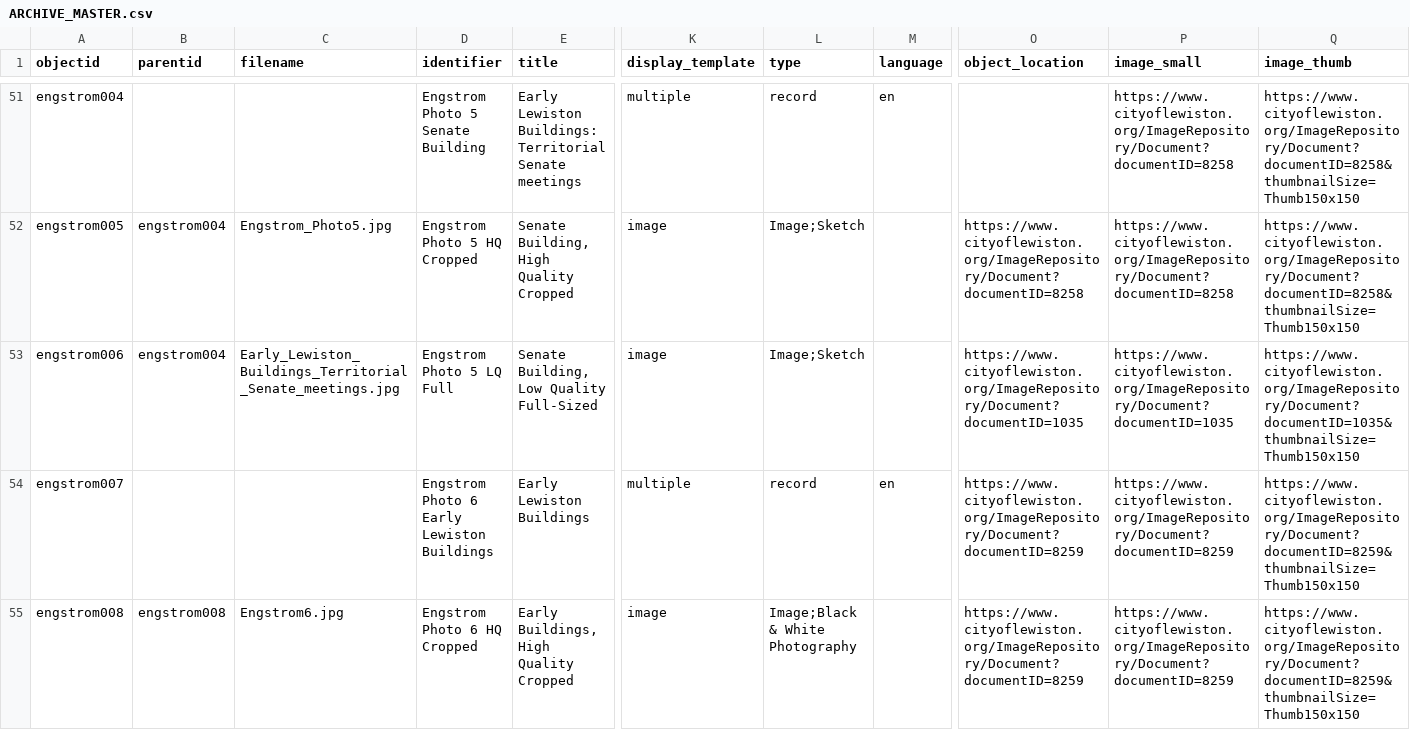
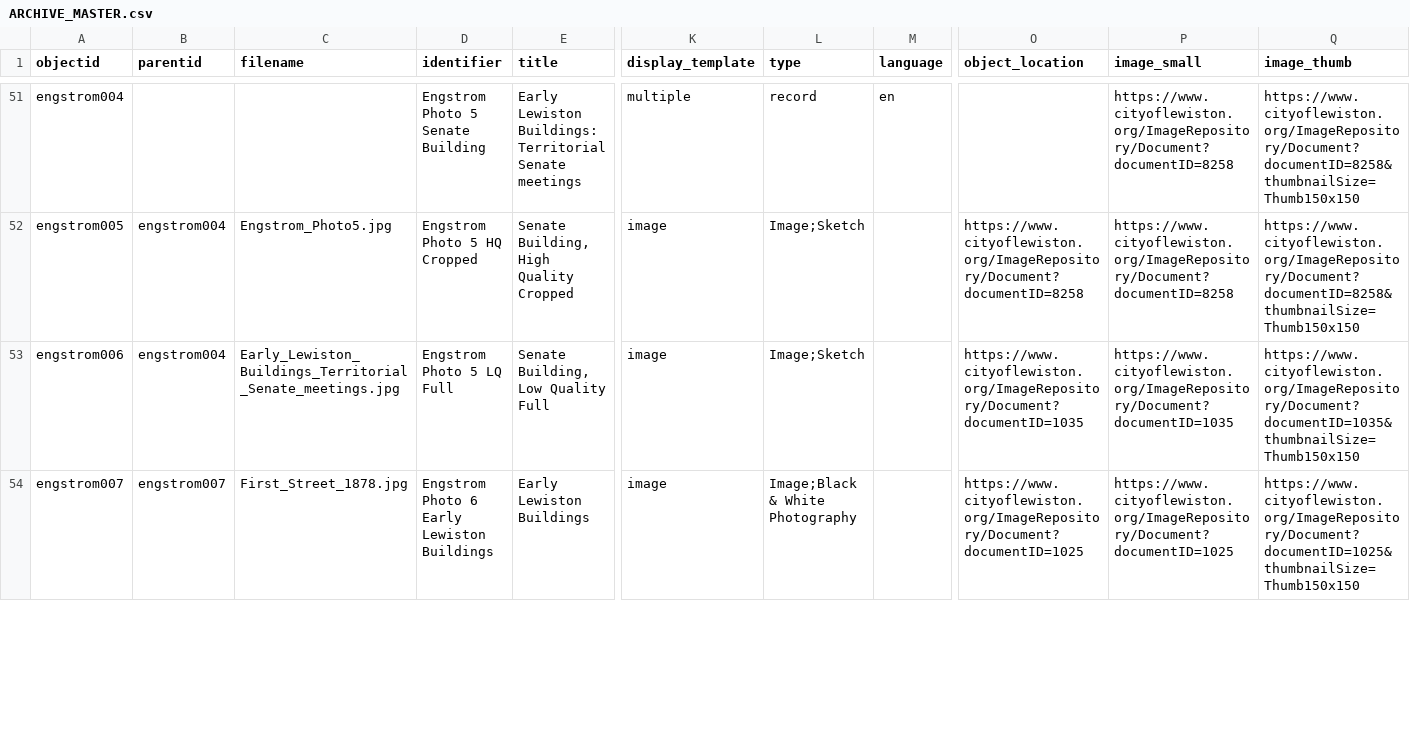
Before and after one commit to samusfan117/lewchiveFINAL, a CSV file: _data/ARCHIVE_MASTER.csv, drawn as a sheet; only a part is shown, gaps mark what is left out; removed rows and columns are numbered as before the commit, all else as after; rows hold the shown columns only; the diff covers the shown part only; the diff names each change by its address in the sheet, - before the commit and + after, or states it on an @@ line.

Commit message:
revision2x

```diff
--- a/_data/ARCHIVE_MASTER.csv
+++ b/_data/ARCHIVE_MASTER.csv
-E53 (title): Senate Building, Low Quality Full-Sized
+E53 (title): Senate Building, Low Quality Full
-B54 (parentid): (empty)
+B54 (parentid): engstrom007
-C54 (filename): (empty)
+C54 (filename): First_Street_1878.jpg
-K54 (display_template): multiple
+K54 (display_template): image
-L54 (type): record
+L54 (type): Image;Black & White Photography
-M54 (language): en
+M54 (language): (empty)
-O54 (object_location): https://www.cityoflewiston.org/ImageRepository/Document?documentID=8259
+O54 (object_location): https://www.cityoflewiston.org/ImageRepository/Document?documentID=1025
-P54 (image_small): https://www.cityoflewiston.org/ImageRepository/Document?documentID=8259
+P54 (image_small): https://www.cityoflewiston.org/ImageRepository/Document?documentID=1025
-Q54 (image_thumb): https://www.cityoflewiston.org/ImageRepository/Document?documentID=8259&thumbnailSize=Thumb150x150
+Q54 (image_thumb): https://www.cityoflewiston.org/ImageRepository/Document?documentID=1025&thumbnailSize=Thumb150x150
-row 55: engstrom008 | engstrom008 | Engstrom6.jpg | Engstrom Photo 6 HQ Cropped | Early Buildings, High Quality Cropped | image | Image;Black & White Photography |  | https://www.cityoflewiston.org/ImageRepository/Document?documentID=8259 | https://www.cityoflewiston.org/ImageRepository/Document?documentID=8259 | https://www.cityoflewiston.org/ImageRepository/Document?documentID=8259&thumbnailSize=Thumb150x150
```
Also changed, not shown: 2 added rows, 6 removed rows and 74 edited cells elsewhere in this file.
